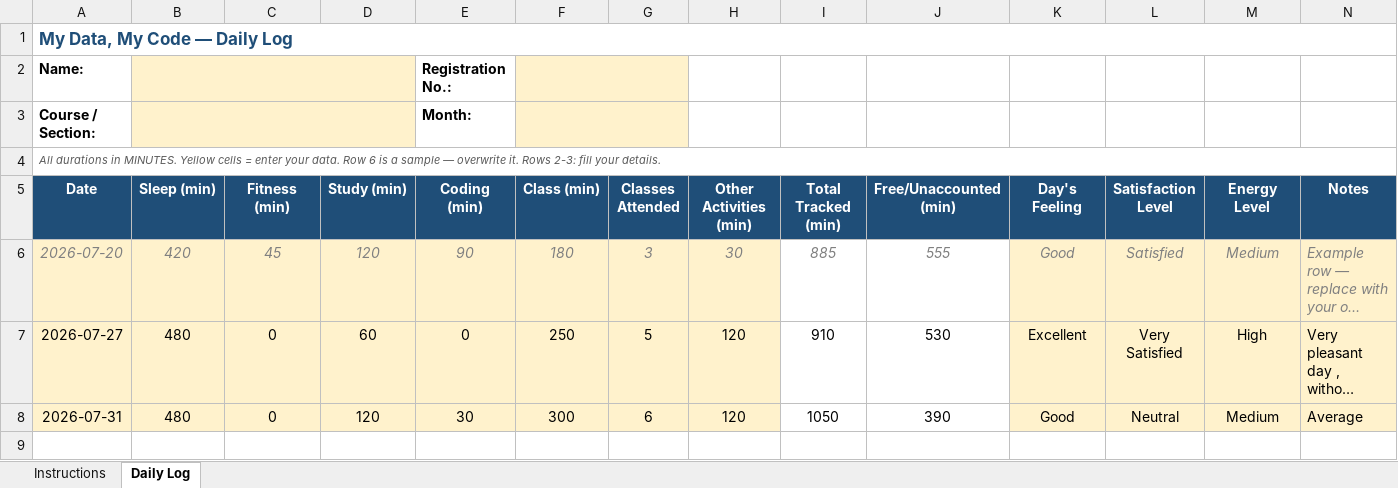
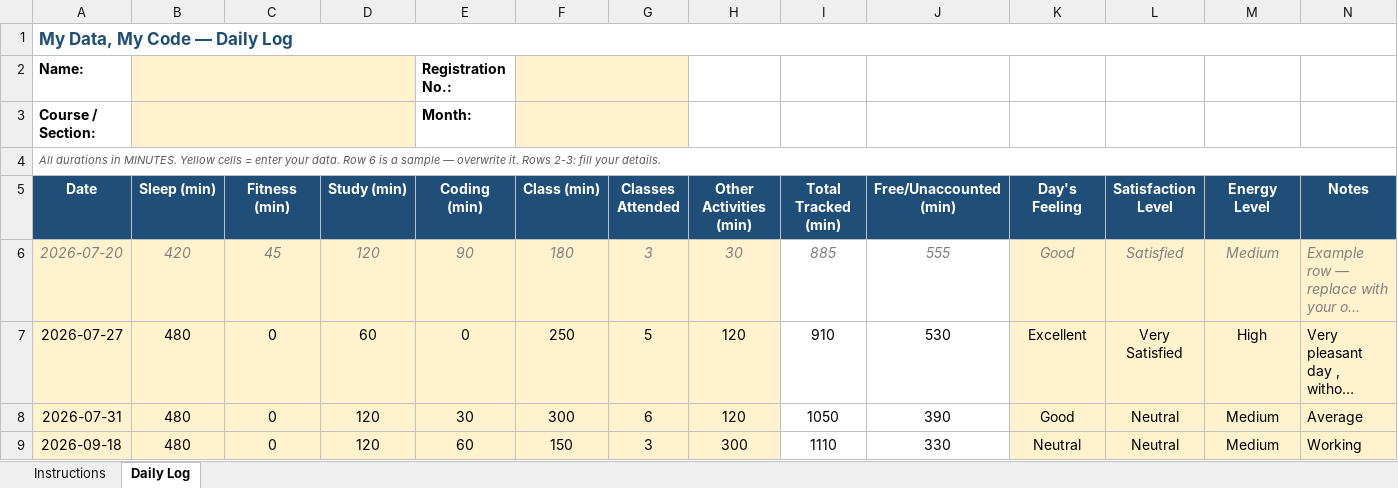
Before and after one commit to SGurjit-Singh/776, an Excel workbook: 1234567.xlsx, sheet Daily Log, drawn as a sheet; long unchanged cells end in …; values as stored, in another font and other column widths than the file's, no borders; conditional formats not drawn; the diff names each change by its address in the sheet, - before the commit and + after, or states it on an @@ line.

Commit message:
Commited

```diff
--- a/1234567.xlsx (sheet Daily Log)
+++ b/1234567.xlsx (sheet Daily Log)
+row 9: 2026-09-18 | 480 | 0 | 120 | 60 | 150 | 3 | 300 | 1110 | 330 | Neutral | Neutral | Medium | Working
```
